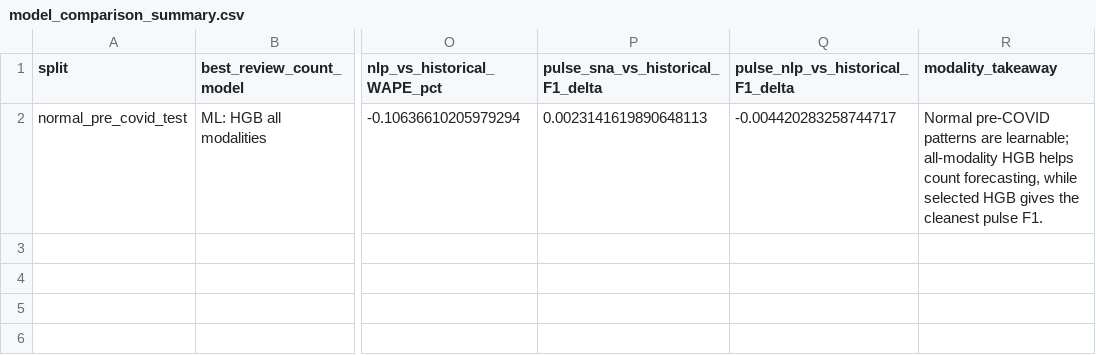
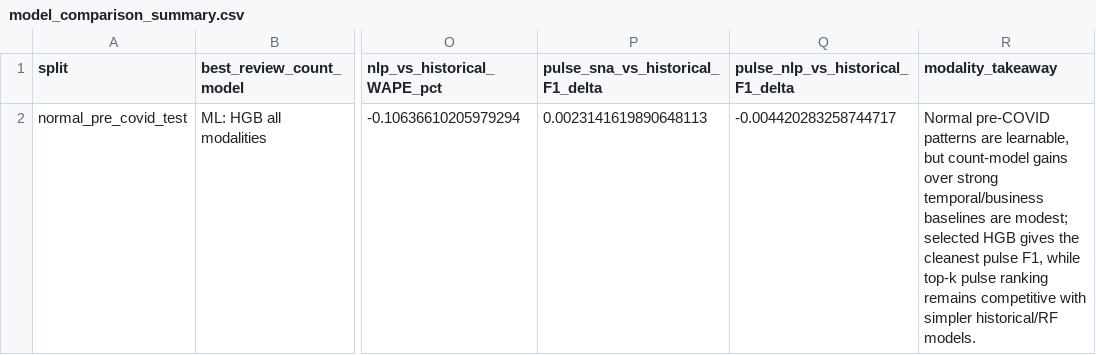
Before and after one commit to MehdiHellall/community-forecasting-yelp, a CSV file: outputs/model_comparison_summary.csv, drawn as a sheet; only a part is shown, gaps mark what is left out; the diff names each change by its address in the sheet, - before the commit and + after, or states it on an @@ line.

```diff
--- a/outputs/model_comparison_summary.csv
+++ b/outputs/model_comparison_summary.csv
-R2 (modality_takeaway): …patterns are learnable; all-modality HGB helps count forecasting, while selected HGB gives the cleanest pulse F1.
+R2 (modality_takeaway): …patterns are learnable, but count-model gains over strong temporal/business baselines are modest; selected HGB gives the cleanest pulse F1, while top-k pulse ranking remains competitive with simpler historical/RF models.
```
Also changed, not shown: outputs/community_prophet_metrics.csv, 3 other files.
